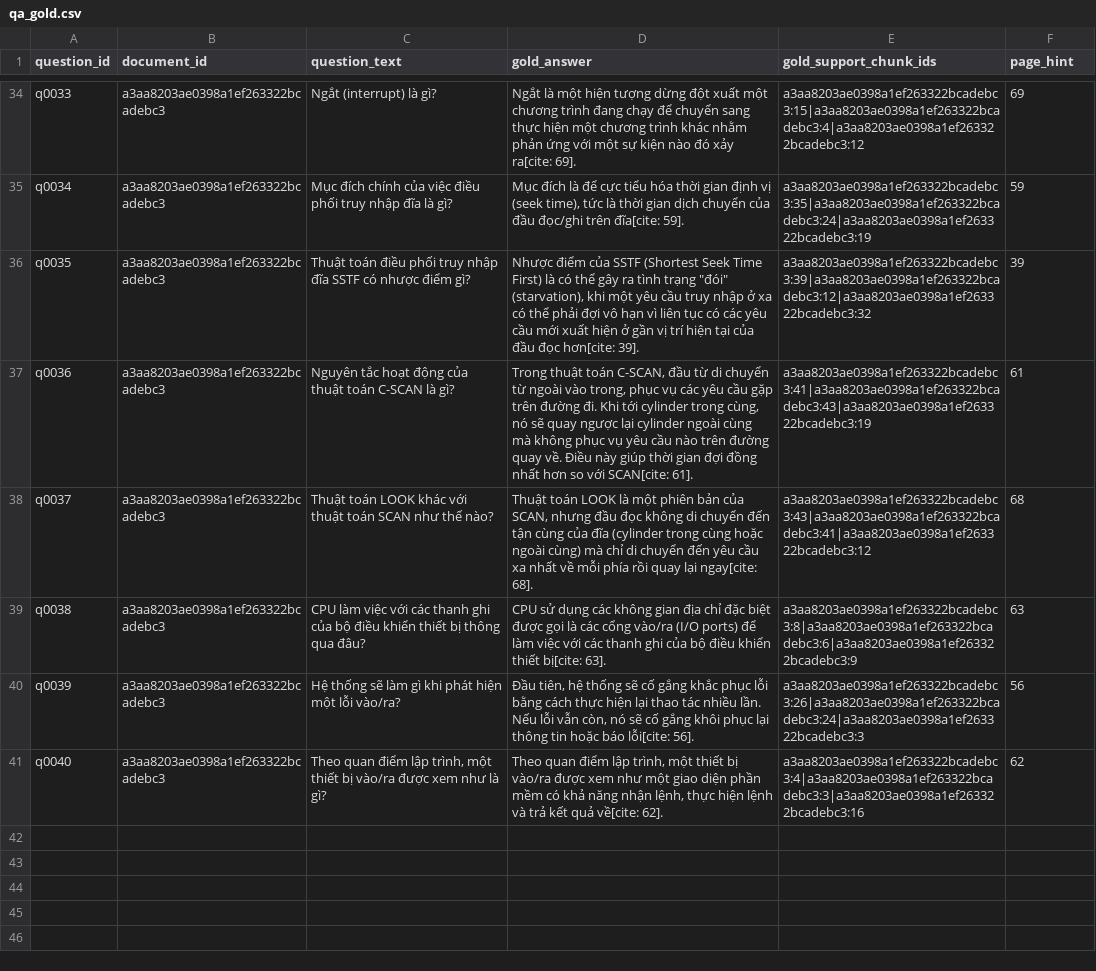
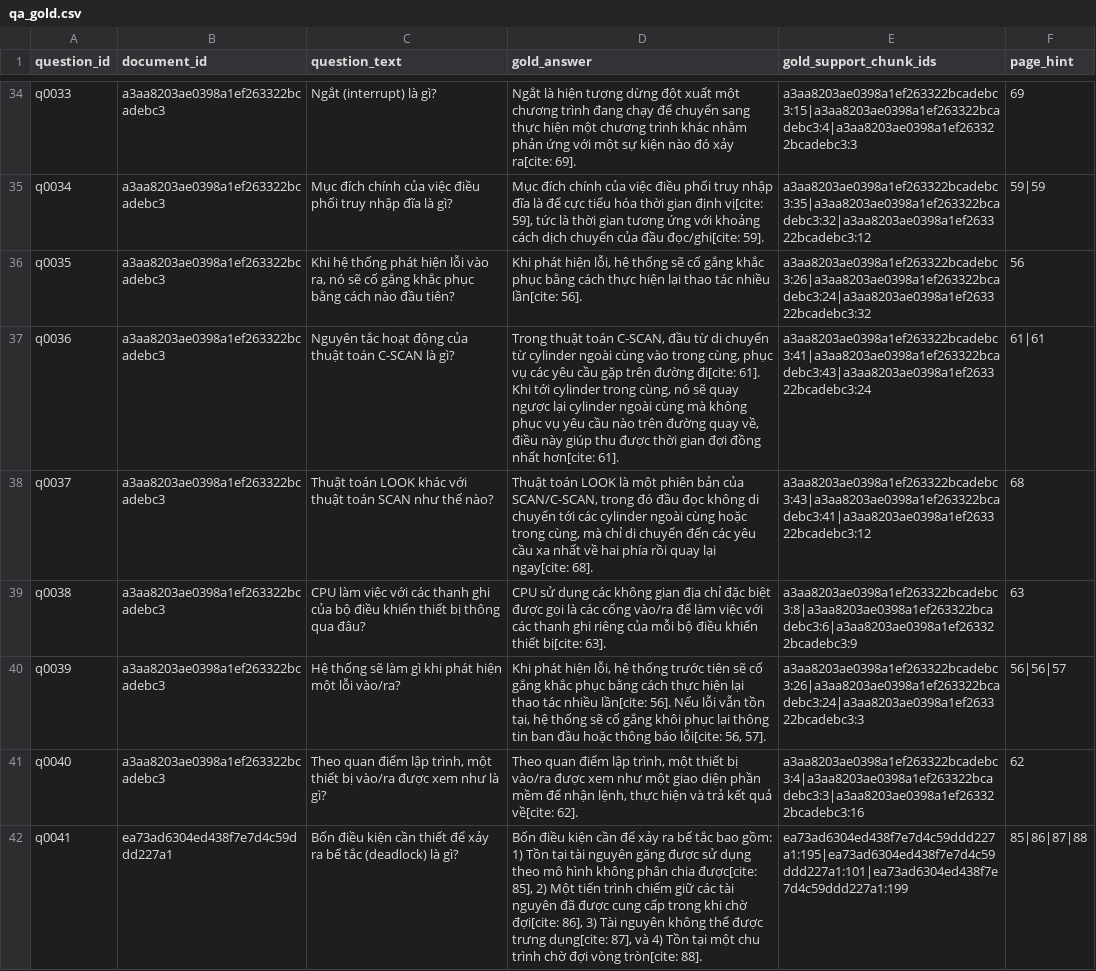
Before and after one commit to TQanh23/rag_chatbot, a CSV file: backend/qa_gold.csv, drawn as a sheet; only a part is shown, gaps mark what is left out; the diff covers the shown part only; the diff names each change by its address in the sheet, - before the commit and + after, or states it on an @@ line.

```diff
--- a/backend/qa_gold.csv
+++ b/backend/qa_gold.csv
-D34 (gold_answer): Ngắt là một hiện tượng…
+D34 (gold_answer): Ngắt là hiện tượng…
-E34 (gold_support_chunk_ids): a3aa8203ae0398a1ef263322bcadebc3:15|a3aa8203ae0398a1ef263322bcadebc3:4|a3aa8203ae0398a1ef263322bcadebc3:12
+E34 (gold_support_chunk_ids): a3aa8203ae0398a1ef263322bcadebc3:15|a3aa8203ae0398a1ef263322bcadebc3:4|a3aa8203ae0398a1ef263322bcadebc3:3
-D35 (gold_answer): Mục đích là để cực tiểu hóa thời gian định vị (seek time), tức là thời gian dịch chuyển của đầu đọc/ghi trên đĩa[cite: 59].
+D35 (gold_answer): Mục đích chính của việc điều phối truy nhập đĩa là để cực tiểu hóa thời gian định vị[cite: 59], tức là thời gian tương ứng với khoảng cách dịch chuyển của đầu đọc/ghi[cite: 59].
-E35 (gold_support_chunk_ids): a3aa8203ae0398a1ef263322bcadebc3:35|a3aa8203ae0398a1ef263322bcadebc3:24|a3aa8203ae0398a1ef263322bcadebc3:19
+E35 (gold_support_chunk_ids): a3aa8203ae0398a1ef263322bcadebc3:35|a3aa8203ae0398a1ef263322bcadebc3:32|a3aa8203ae0398a1ef263322bcadebc3:12
-F35 (page_hint): 59
+F35 (page_hint): 59|59
-C36 (question_text): Thuật toán điều phối truy nhập đĩa SSTF có nhược điểm gì?
+C36 (question_text): Khi hệ thống phát hiện lỗi vào ra, nó sẽ cố gắng khắc phục bằng cách nào đầu tiên?
-D36 (gold_answer): Nhược điểm của SSTF (Shortest Seek Time First) là có thể gây ra tình trạng "đói" (starvation), khi một yêu cầu truy nhập ở xa có thể phải đợi vô hạn vì liên tục có các yêu cầu mới xuất hiện ở gần vị trí hiện tại của đầu đọc hơn[cite: 39].
+D36 (gold_answer): Khi phát hiện lỗi, hệ thống sẽ cố gắng khắc phục bằng cách thực hiện lại thao tác nhiều lần[cite: 56].
-E36 (gold_support_chunk_ids): a3aa8203ae0398a1ef263322bcadebc3:39|a3aa8203ae0398a1ef263322bcadebc3:12|a3aa8203ae0398a1ef263322bcadebc3:32
+E36 (gold_support_chunk_ids): a3aa8203ae0398a1ef263322bcadebc3:26|a3aa8203ae0398a1ef263322bcadebc3:24|a3aa8203ae0398a1ef263322bcadebc3:32
-F36 (page_hint): 39
+F36 (page_hint): 56
-D37 (gold_answer): …chuyển từ ngoài vào trong, phục vụ các yêu cầu gặp trên đường đi. Khi tới cylinder trong cùng, nó sẽ quay ngược lại cylinder ngoài cùng mà không phục vụ yêu cầu nào trên đường quay về. Điều này giúp thời gian đợi đồng nhất hơn so với SCAN[cite: 61].
+D37 (gold_answer): …chuyển từ cylinder ngoài cùng vào trong cùng, phục vụ các yêu cầu gặp trên đường đi[cite: 61]. Khi tới cylinder trong cùng, nó sẽ quay ngược lại cylinder ngoài cùng mà không phục vụ yêu cầu nào trên đường quay về, điều này giúp thu được thời gian đợi đồng nhất hơn[cite: 61].
-E37 (gold_support_chunk_ids): a3aa8203ae0398a1ef263322bcadebc3:41|a3aa8203ae0398a1ef263322bcadebc3:43|a3aa8203ae0398a1ef263322bcadebc3:19
+E37 (gold_support_chunk_ids): a3aa8203ae0398a1ef263322bcadebc3:41|a3aa8203ae0398a1ef263322bcadebc3:43|a3aa8203ae0398a1ef263322bcadebc3:24
-F37 (page_hint): 61
+F37 (page_hint): 61|61
-D38 (gold_answer): …bản của SCAN, nhưng đầu đọc không di chuyển đến tận cùng của đĩa (cylinder trong cùng hoặc ngoài cùng) mà chỉ di chuyển đến yêu cầu xa nhất về mỗi phía rồi…
+D38 (gold_answer): …bản của SCAN/C-SCAN, trong đó đầu đọc không di chuyển tới các cylinder ngoài cùng hoặc trong cùng, mà chỉ di chuyển đến các yêu cầu xa nhất về hai phía rồi…
-D39 (gold_answer): …cổng vào/ra (I/O ports) để làm việc với các thanh ghi của bộ điều…
+D39 (gold_answer): …cổng vào/ra để làm việc với các thanh ghi riêng của mỗi bộ điều…
-D40 (gold_answer): Đầu tiên, hệ thống sẽ cố gắng khắc phục lỗi bằng cách thực hiện lại thao tác nhiều lần. Nếu lỗi vẫn còn, nó sẽ cố gắng khôi phục lại thông tin hoặc báo lỗi[cite: 56].
+D40 (gold_answer): Khi phát hiện lỗi, hệ thống trước tiên sẽ cố gắng khắc phục bằng cách thực hiện lại thao tác nhiều lần[cite: 56]. Nếu lỗi vẫn tồn tại, hệ thống sẽ cố gắng khôi phục lại thông tin ban đầu hoặc thông báo lỗi[cite: 56, 57].
-F40 (page_hint): 56
+F40 (page_hint): 56|56|57
-D41 (gold_answer): …phần mềm có khả năng nhận lệnh, thực hiện lệnh và trả…
+D41 (gold_answer): …phần mềm để nhận lệnh, thực hiện và trả…
+row 42: q0041 | ea73ad6304ed438f7e7d4c59ddd227a1 | Bốn điều kiện cần thiết để xảy ra bế tắc (deadlock) là gì? | Bốn điều kiện cần để xảy ra bế tắc bao gồm: 1) Tồn tại tài nguyên găng được sử dụng theo mô hình không phân chia được[cite: 85], 2) Một tiến trình chiếm giữ các tài nguyên đã được cung cấp trong khi chờ đợi[cite: 86], 3) Tài nguyên không thể được trưng dụng[cite: 87], và 4) Tồn tại một chu trình chờ đợi vòng tròn[cite: 88]. | ea73ad6304ed438f7e7d4c59ddd227a1:195|ea73ad6304ed438f7e7d4c59ddd227a1:101|ea73ad6304ed438f7e7d4c59ddd227a1:199 | 85|86|87|88
```
Also changed, not shown: 9 added rows and 61 edited cells elsewhere in this file, 1 other file.
